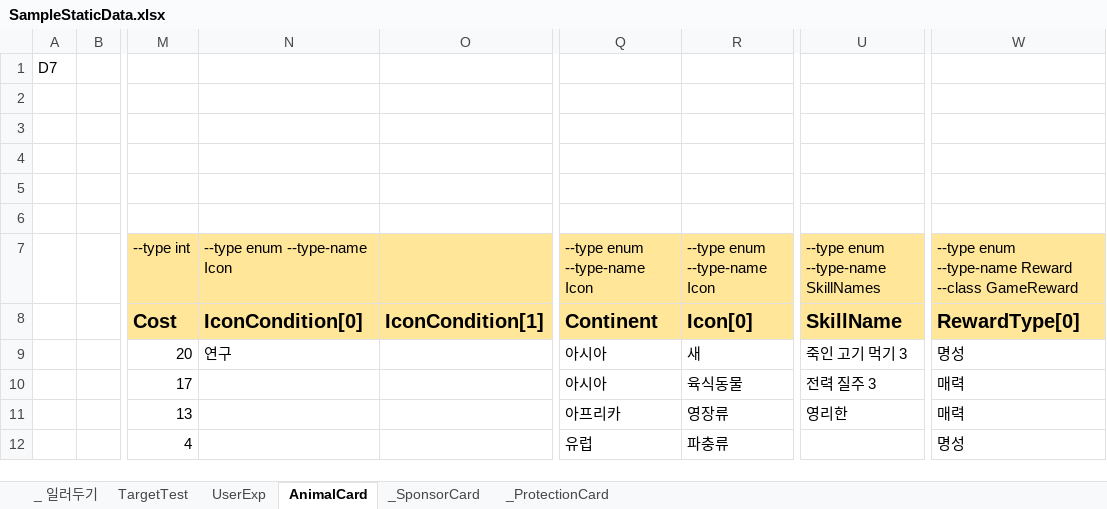
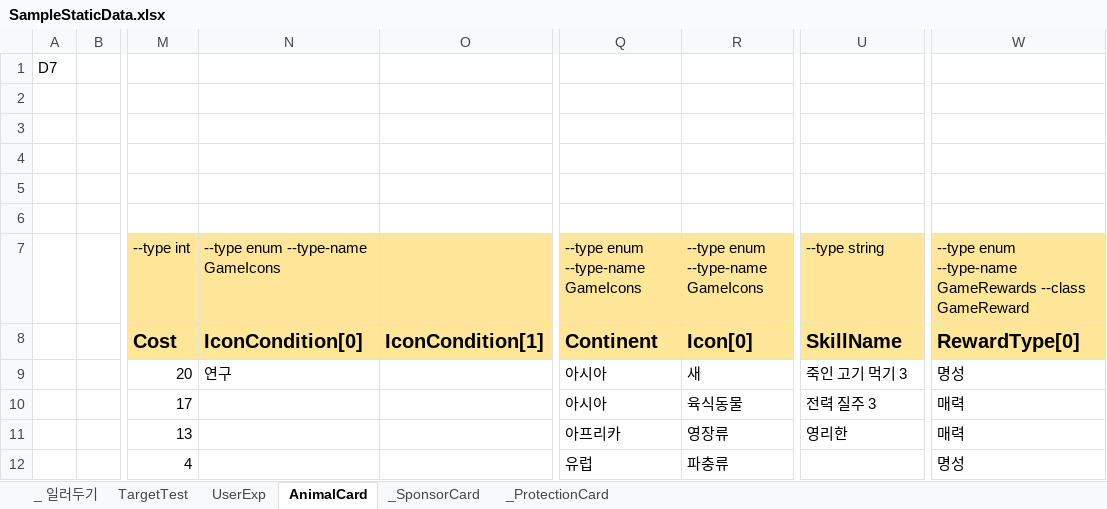
Before and after one commit to bluekms/Playground, an Excel workbook: StaticData/SampleStaticData.xlsx, sheet AnimalCard, drawn as a sheet; only a part is shown, gaps mark what is left out; values as stored, in another font and other column widths than the file's, no borders; the diff names each change by its address in the sheet, - before the commit and + after, or states it on an @@ line.

```diff
--- a/StaticData/SampleStaticData.xlsx (sheet AnimalCard)
+++ b/StaticData/SampleStaticData.xlsx (sheet AnimalCard)
-N7: --type enum --type-name Icon
+N7: --type enum --type-name GameIcons
-Q7: --type enum --type-name Icon
+Q7: --type enum --type-name GameIcons
-R7: --type enum --type-name Icon
+R7: --type enum --type-name GameIcons
-U7: --type enum --type-name SkillNames
+U7: --type string
-W7: …enum --type-name Reward --class GameReward
+W7: …enum --type-name GameRewards --class GameReward
```
Also changed, not shown: 22 other files.
